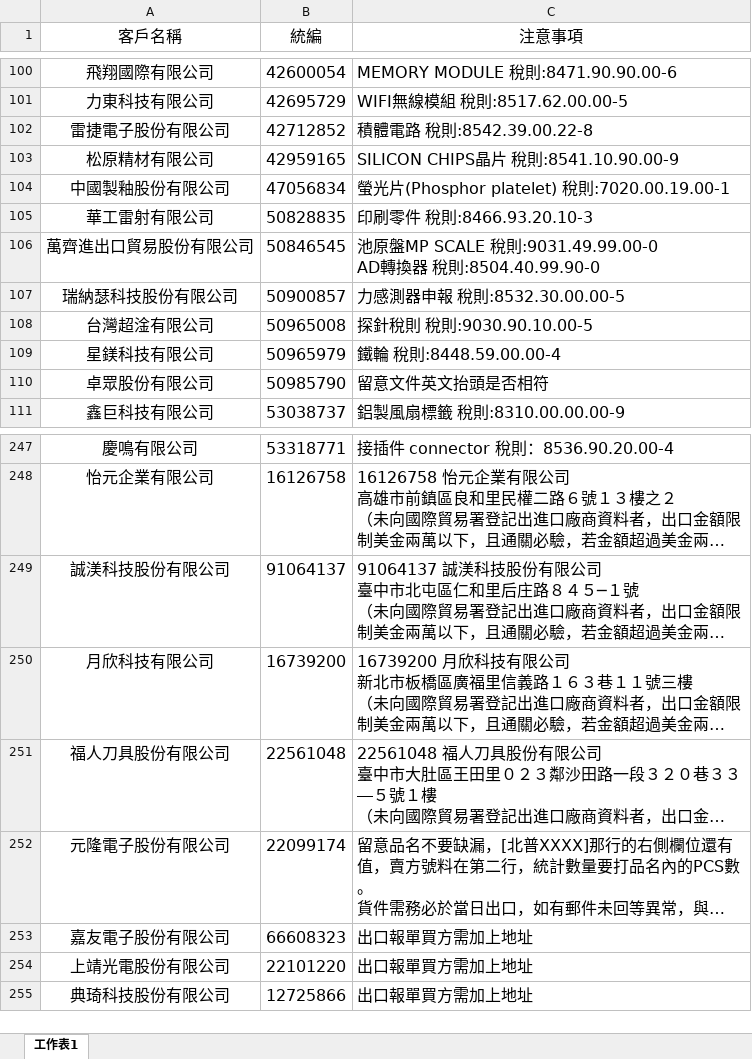
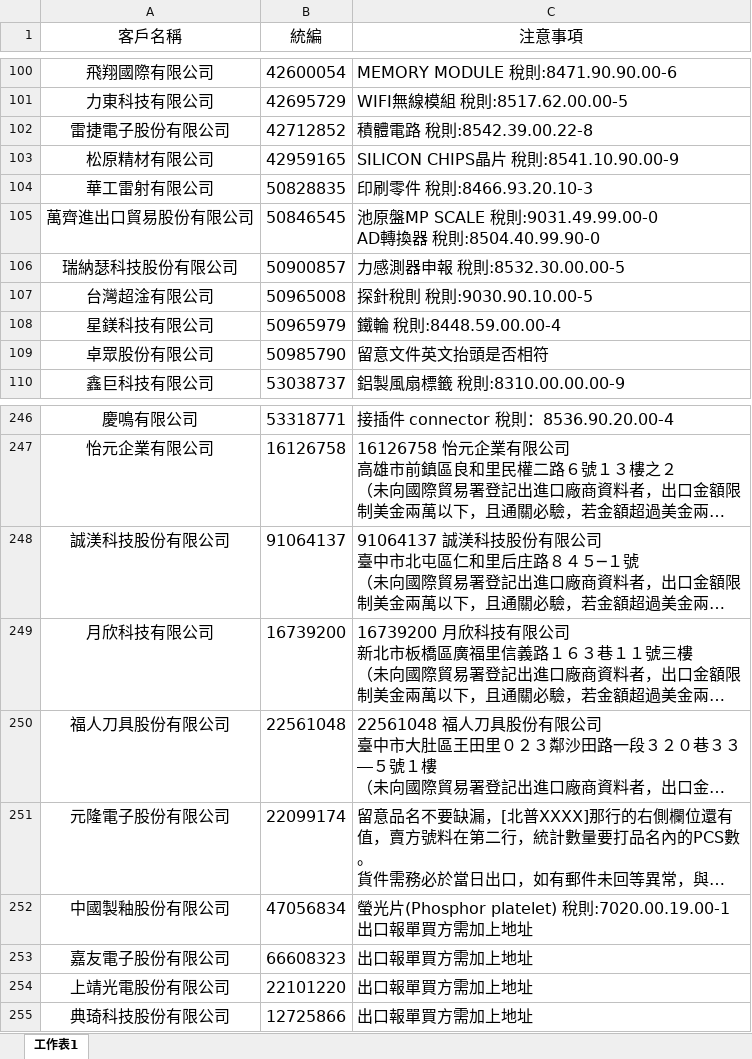
Before and after one commit to liyijung/Export-declaration, an Excel workbook: thingsToNote.xlsx, sheet 工作表1, drawn as a sheet; only a part is shown, gaps mark what is left out; long unchanged cells end in …; values as stored, in another font and other column widths than the file's, no borders; conditional formats not drawn; removed rows and columns are numbered as before the commit, all else as after; ↵ is a line break in a cell; the diff names each change by its address in the sheet, - before the commit and + after, or states it on an @@ line.

Commit message:
Add files via upload

```diff
--- a/thingsToNote.xlsx (sheet 工作表1)
+++ b/thingsToNote.xlsx (sheet 工作表1)
-row 104: 中國製釉股份有限公司 | 47056834 | 螢光片(Phosphor platelet) 稅則:7020.00.19.00-1
+row 252: 中國製釉股份有限公司 | 47056834 | 螢光片(Phosphor platelet) 稅則:7020.00.19.00-1 ↵ 出口報單買方需加上地址
```
